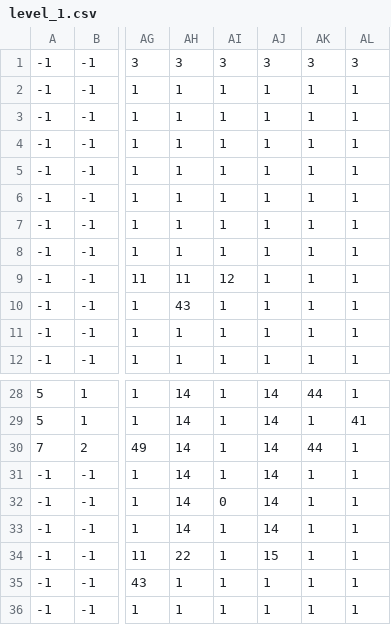
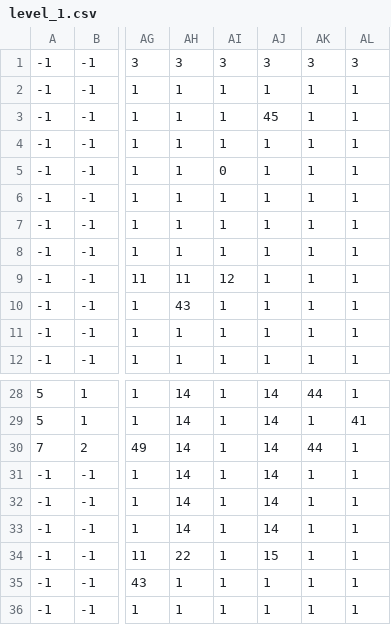
Before and after one commit to benedekhalaj/pygame-roguelike, a CSV file: model/map/map_file/level_1/level_1.csv, drawn as a sheet; only a part is shown, gaps mark what is left out; the diff names each change by its address in the sheet, - before the commit and + after, or states it on an @@ line.

```diff
--- a/model/map/map_file/level_1/level_1.csv
+++ b/model/map/map_file/level_1/level_1.csv
-AJ3: 1
+AJ3: 45
-AI5: 1
+AI5: 0
-AI32: 0
+AI32: 1
```
Also changed, not shown: 2 other files.
